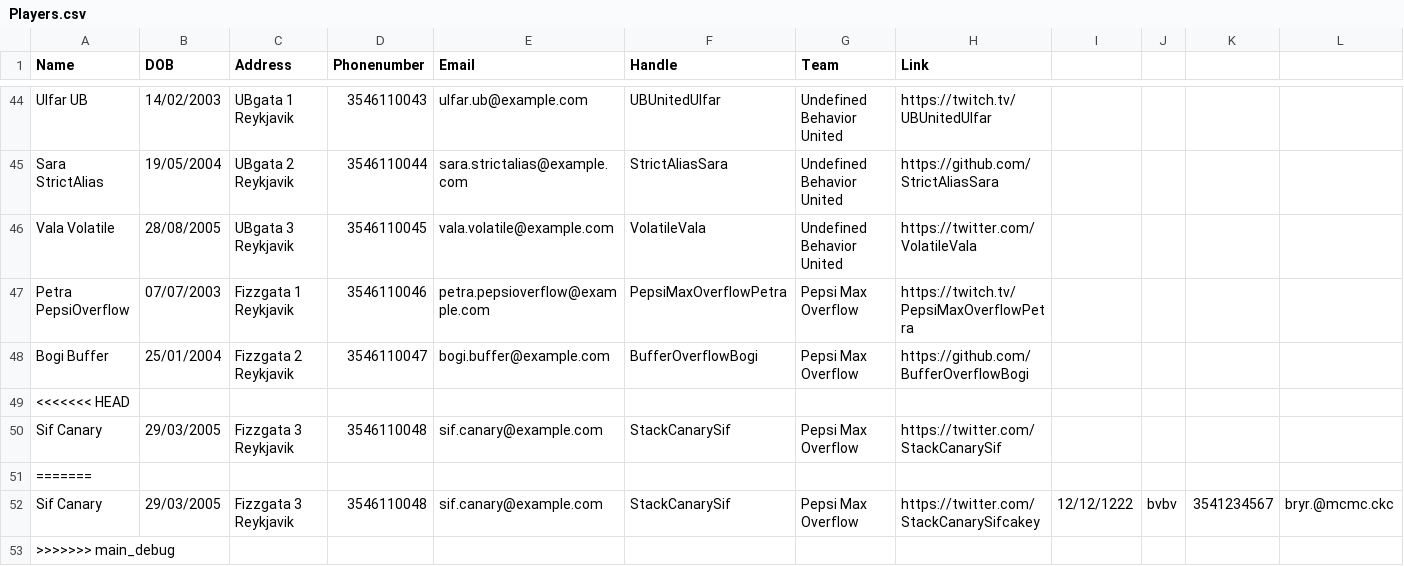
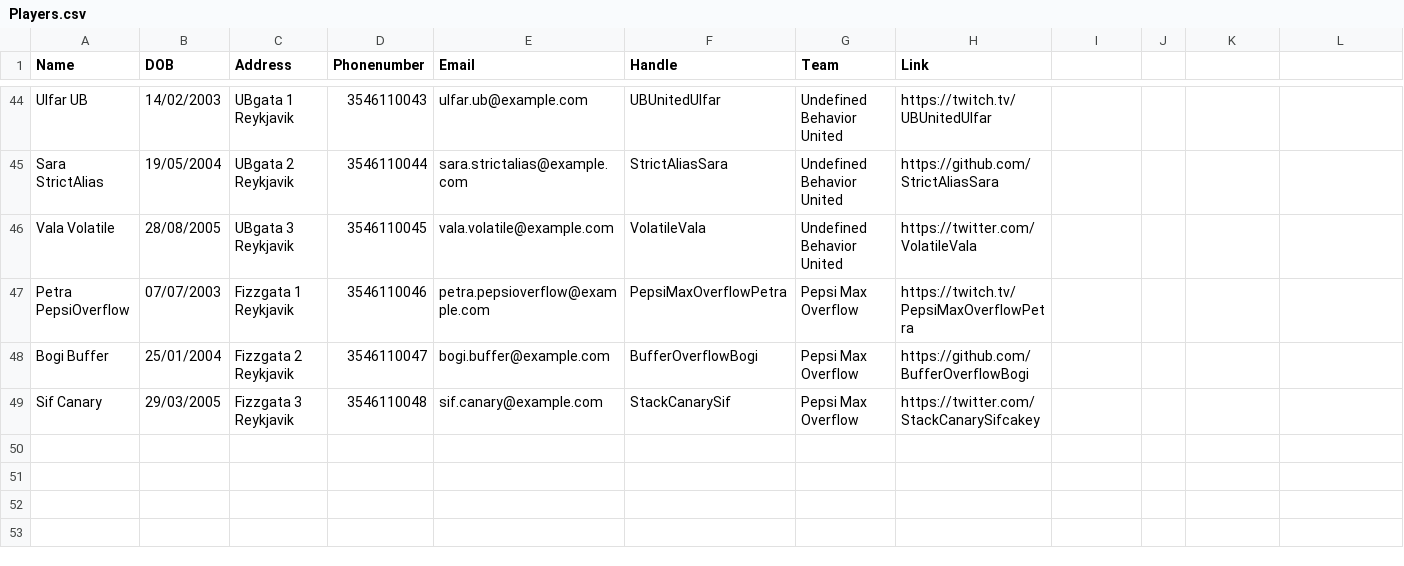
Before and after one commit to Atlihero/Verklegt-1, a CSV file: data_layer/_data/Players.csv, drawn as a sheet; only a part is shown, gaps mark what is left out; removed rows and columns are numbered as before the commit, all else as after; rows hold the shown columns only; the diff names each change by its address in the sheet, - before the commit and + after, or states it on an @@ line.

```diff
--- a/data_layer/_data/Players.csv
+++ b/data_layer/_data/Players.csv
-row 49: <<<<<<< HEAD
-H49 (Link): https://twitter.com/StackCanarySif
+H49 (Link): https://twitter.com/StackCanarySifcakey
-row 51: =======
-row 52: Sif Canary | 29/03/2005 | Fizzgata 3 Reykjavik | 3546110048 | sif.canary@example.com | StackCanarySif | Pepsi Max Overflow | https://twitter.com/StackCanarySifcakey | 12/12/1222 | bvbv | 3541234567 | bryr.@mcmc.ckc
-row 53: >>>>>>> main_debug
```
Also changed, not shown: data_layer/_data/Games.csv, data_layer/_data/Teams.csv, 4 other files.
